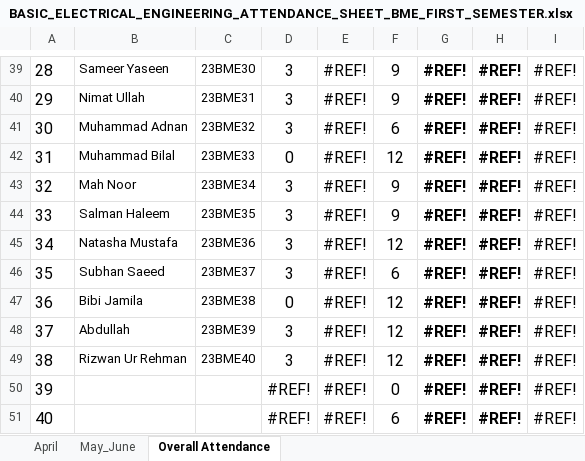
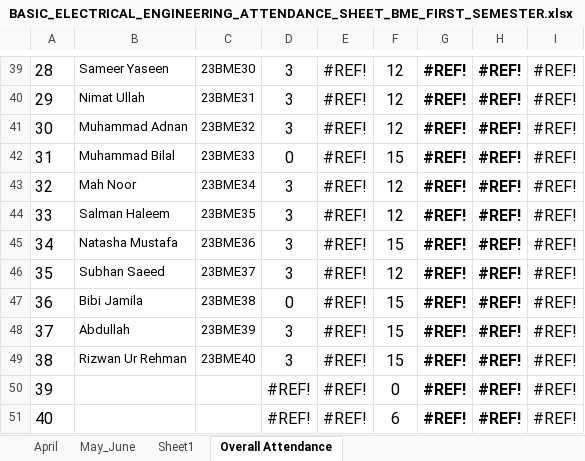
Before and after one commit to niaz1971/BASIC_ELECTRICAL_ENGINEERING, an Excel workbook: BASIC_ELECTRICAL_ENGINEERING_ATTENDANCE_SHEET_BME_FIRST_SEMESTER.xlsx, sheet Overall Attendance, drawn as a sheet; only a part is shown, gaps mark what is left out; values as stored, in another font and other column widths than the file's, no borders; charts and pictures not drawn; the diff covers the shown part only; the diff names each change by its address in the sheet, - before the commit and + after, or states it on an @@ line.

```diff
--- a/BASIC_ELECTRICAL_ENGINEERING_ATTENDANCE_SHEET_BME_FIRST_SEMESTER.xlsx (sheet Overall Attendance)
+++ b/BASIC_ELECTRICAL_ENGINEERING_ATTENDANCE_SHEET_BME_FIRST_SEMESTER.xlsx (sheet Overall Attendance)
+sheet tab: Sheet1
-F39:F40: 9
+F39:F40: 12
-F41: 6
+F41: 12
-F42: 12
+F42: 15
-F43:F44: 9
+F43:F44: 12
-F45: 12
+F45: 15
-F46: 6
+F46: 12
-F47:F49: 12
+F47:F49: 15
```
Also changed, not shown: 26 edited cells elsewhere in this sheet, sheet May_June, charts or pictures.
